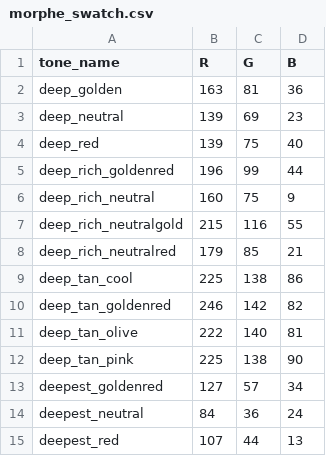
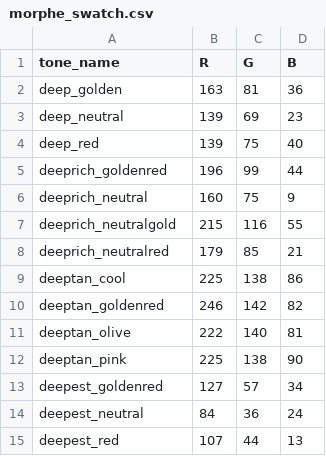
Before and after one commit to starryjay/Fairness-In-AI-Skintones, a CSV file: intermediate_files/morphe_swatch.csv, drawn as a sheet; only a part is shown.

Commit message:
Updated to augment overall dataset
Co-Authored-By: ropa2000 <67253164+ropa2000@users.noreply.github.com>

```diff
--- a/intermediate_files/morphe_swatch.csv
+++ b/intermediate_files/morphe_swatch.csv
@@ -4,10 +4,10 @@ deep_neutral,139,69,23
 deep_red,139,75,40
-deep_rich_goldenred,196,99,44
-deep_rich_neutral,160,75,9
-deep_rich_neutralgold,215,116,55
-deep_rich_neutralred,179,85,21
-deep_tan_cool,225,138,86
-deep_tan_goldenred,246,142,82
-deep_tan_olive,222,140,81
-deep_tan_pink,225,138,90
+deeprich_goldenred,196,99,44
+deeprich_neutral,160,75,9
+deeprich_neutralgold,215,116,55
+deeprich_neutralred,179,85,21
+deeptan_cool,225,138,86
+deeptan_goldenred,246,142,82
+deeptan_olive,222,140,81
+deeptan_pink,225,138,90
 deepest_goldenred,127,57,34
```
Also changed, not shown: 11 other files.
